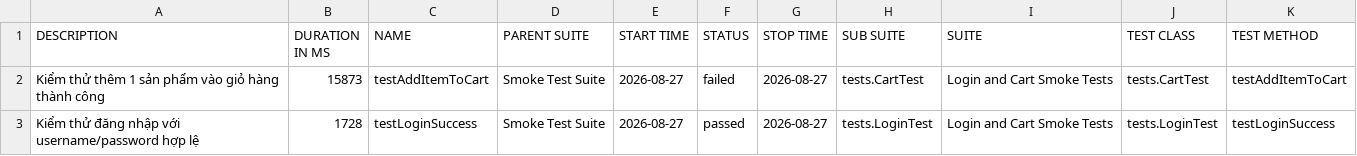
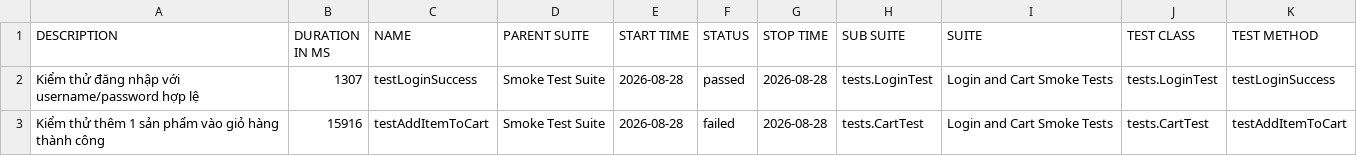
Before and after one commit to binhnguyen1406/buoi11, a CSV file: data/suites.csv, drawn as a sheet.

```diff
--- a/data/suites.csv
+++ b/data/suites.csv
@@ -1,3 +1,3 @@
 "DESCRIPTION","DURATION IN MS","NAME","PARENT SUITE","START TIME","STATUS","STOP TIME","SUB SUITE","SUITE","TEST CLASS","TEST METHOD"
-"Kiểm thử thêm 1 sản phẩm vào giỏ hàng thành công","15873","testAddItemToCart","Smoke Test Suite","2026-08-27","failed","2026-08-27","tests.CartTest","Login and Cart Smoke Tests","tests.CartTest","testAddItemToCart"
-"Kiểm thử đăng nhập với username/password hợp lệ","1728","testLoginSuccess","Smoke Test Suite","2026-08-27","passed","2026-08-27","tests.LoginTest","Login and Cart Smoke Tests","tests.LoginTest","testLoginSuccess"
+"Kiểm thử đăng nhập với username/password hợp lệ","1307","testLoginSuccess","Smoke Test Suite","2026-08-28","passed","2026-08-28","tests.LoginTest","Login and Cart Smoke Tests","tests.LoginTest","testLoginSuccess"
+"Kiểm thử thêm 1 sản phẩm vào giỏ hàng thành công","15916","testAddItemToCart","Smoke Test Suite","2026-08-28","failed","2026-08-28","tests.CartTest","Login and Cart Smoke Tests","tests.CartTest","testAddItemToCart"
```
Also changed, not shown: 34 other files.
